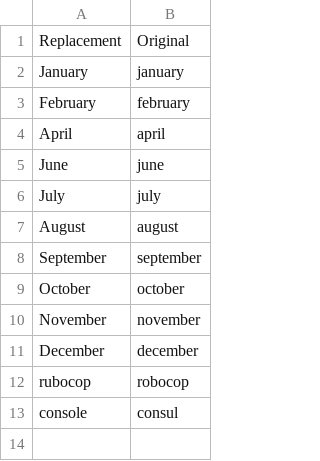
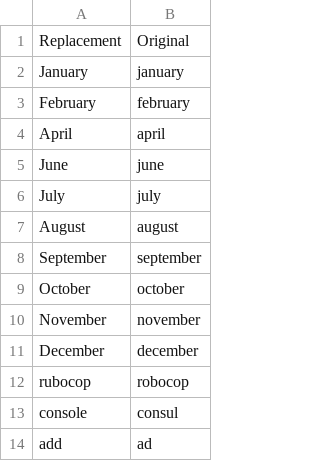
Before and after one commit to narjoDev/talon-community, a CSV file: settings/words_to_replace.csv, drawn as a sheet; the diff names each change by its address in the sheet, - before the commit and + after, or states it on an @@ line.

Commit message:
replace ad => add

```diff
--- a/settings/words_to_replace.csv
+++ b/settings/words_to_replace.csv
+row 14: add | ad
```
